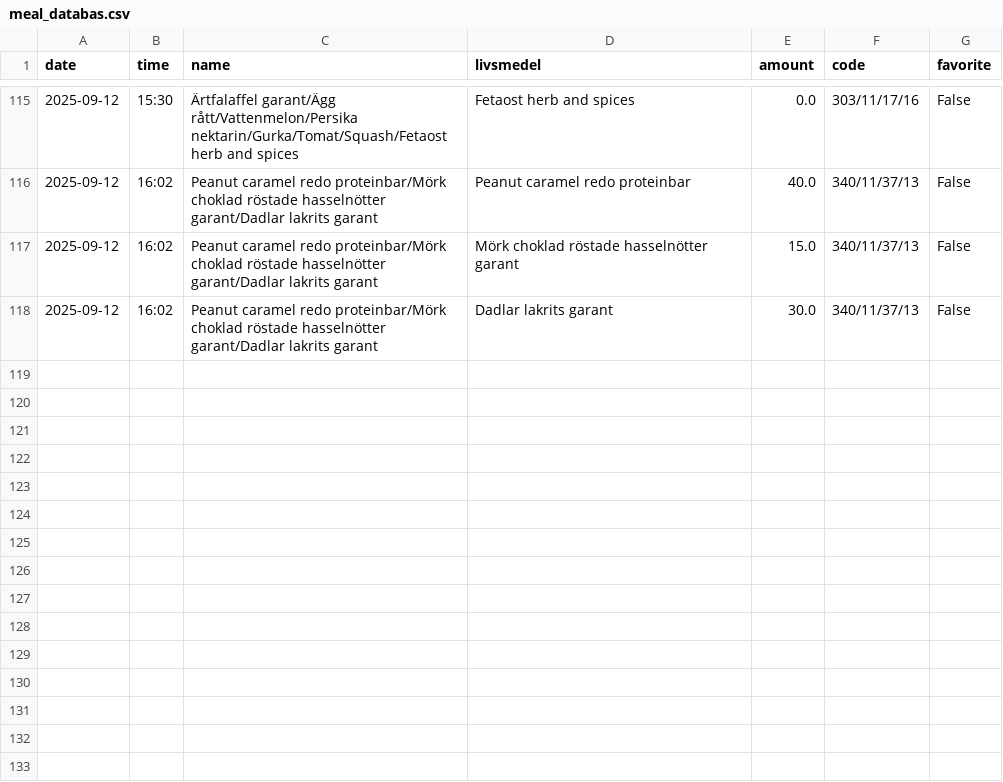
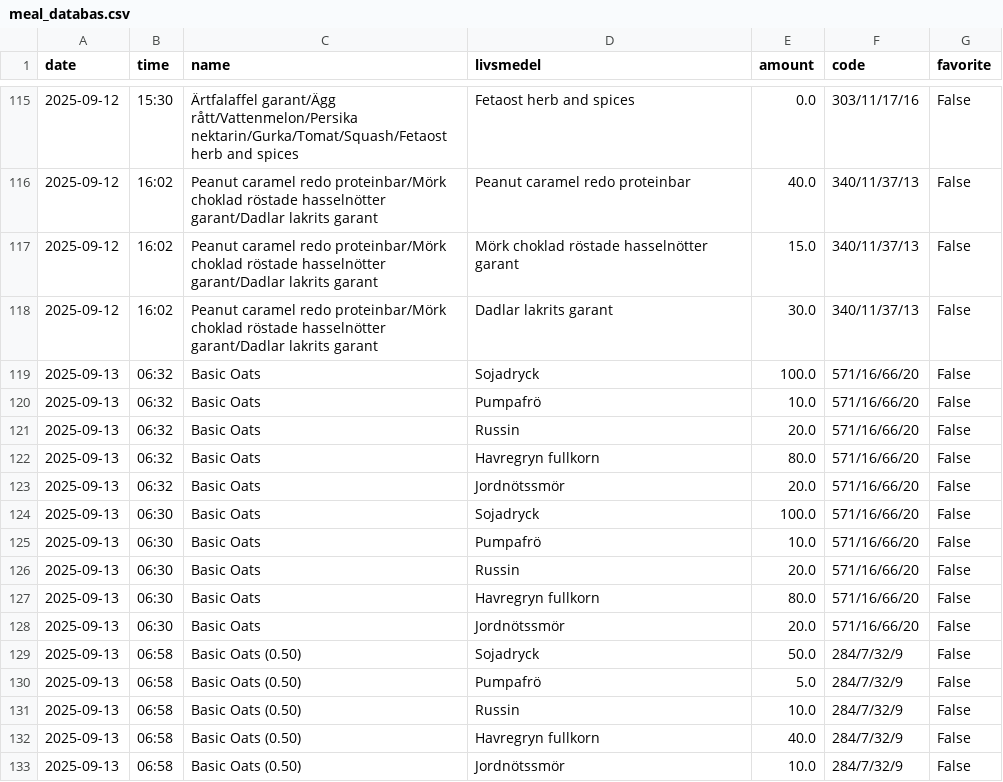
Before and after one commit to liecha/meRegAnno, a CSV file: data/meal_databas.csv, drawn as a sheet; only a part is shown, gaps mark what is left out.

```diff
--- a/data/meal_databas.csv
+++ b/data/meal_databas.csv
@@ -118 +118,16 @@ date,time,name,livsmedel,amount,code,favorite
 2025-09-12,16:02,Peanut caramel redo proteinbar/Mörk choklad röstade hasselnötter garant/Dadlar lakrits garant,Dadlar lakrits garant,30.0,340/11/37/13,False
+2025-09-13,06:32,Basic Oats,Sojadryck,100.0,571/16/66/20,False
+2025-09-13,06:32,Basic Oats,Pumpafrö,10.0,571/16/66/20,False
+2025-09-13,06:32,Basic Oats,Russin,20.0,571/16/66/20,False
+2025-09-13,06:32,Basic Oats,Havregryn fullkorn,80.0,571/16/66/20,False
+2025-09-13,06:32,Basic Oats,Jordnötssmör,20.0,571/16/66/20,False
+2025-09-13,06:30,Basic Oats,Sojadryck,100.0,571/16/66/20,False
+2025-09-13,06:30,Basic Oats,Pumpafrö,10.0,571/16/66/20,False
+2025-09-13,06:30,Basic Oats,Russin,20.0,571/16/66/20,False
+2025-09-13,06:30,Basic Oats,Havregryn fullkorn,80.0,571/16/66/20,False
+2025-09-13,06:30,Basic Oats,Jordnötssmör,20.0,571/16/66/20,False
+2025-09-13,06:58,Basic Oats (0.50),Sojadryck,50.0,284/7/32/9,False
+2025-09-13,06:58,Basic Oats (0.50),Pumpafrö,5.0,284/7/32/9,False
+2025-09-13,06:58,Basic Oats (0.50),Russin,10.0,284/7/32/9,False
+2025-09-13,06:58,Basic Oats (0.50),Havregryn fullkorn,40.0,284/7/32/9,False
+2025-09-13,06:58,Basic Oats (0.50),Jordnötssmör,10.0,284/7/32/9,False
```
Also changed, not shown: data/updated-database-results.csv, 1 other file.
